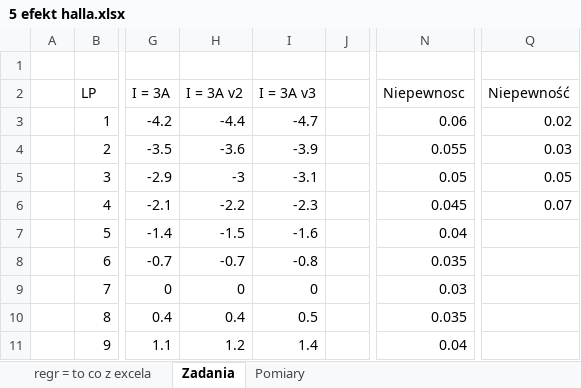
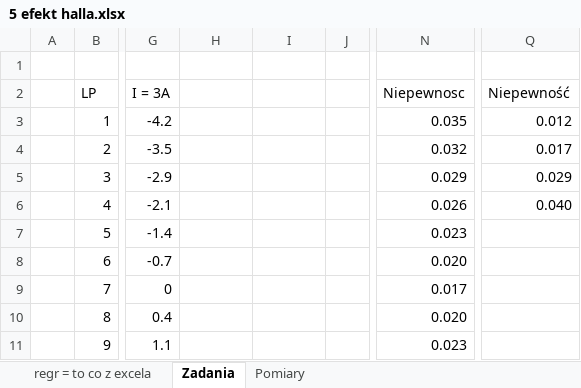
Before and after one commit to matex72/Fizyka-laby, an Excel workbook: 5/5 efekt halla.xlsx, sheet Zadania, drawn as a sheet; only a part is shown, gaps mark what is left out; values as stored, in another font and other column widths than the file's, no borders; charts and pictures not drawn; the diff covers the shown part only; the diff names each change by its address in the sheet, - before the commit and + after, or states it on an @@ line.

Commit message:
wykres done

```diff
--- a/5/5 efekt halla.xlsx (sheet Zadania)
+++ b/5/5 efekt halla.xlsx (sheet Zadania)
-H2: I = 3A v2
+H2: (empty)
-I2: I = 3A v3
+I2: (empty)
-H3: -4.4
+H3: (empty)
-I3: -4.7
+I3: (empty)
-N3 (Niepewnosc): 0.06
+N3 (Niepewnosc): 0.035
-Q3 (Niepewność): 0.02
+Q3 (Niepewność): 0.012
-H4: -3.6
+H4: (empty)
-I4: -3.9
+I4: (empty)
-N4 (Niepewnosc): 0.055
+N4 (Niepewnosc): 0.032
-Q4 (Niepewność): 0.03
+Q4 (Niepewność): 0.017
-H5: -3
+H5: (empty)
-I5: -3.1
+I5: (empty)
-N5 (Niepewnosc): 0.05
+N5 (Niepewnosc): 0.029
-Q5 (Niepewność): 0.05
+Q5 (Niepewność): 0.029
-H6: -2.2
+H6: (empty)
-I6: -2.3
+I6: (empty)
-N6 (Niepewnosc): 0.045
+N6 (Niepewnosc): 0.026
-Q6 (Niepewność): 0.07
+Q6 (Niepewność): 0.040
-H7: -1.5
+H7: (empty)
-I7: -1.6
+I7: (empty)
-N7 (Niepewnosc): 0.04
+N7 (Niepewnosc): 0.023
-H8: -0.7
+H8: (empty)
-I8: -0.8
+I8: (empty)
-N8 (Niepewnosc): 0.035
+N8 (Niepewnosc): 0.020
-H9: 0
+H9: (empty)
-I9: 0
+I9: (empty)
-N9 (Niepewnosc): 0.03
+N9 (Niepewnosc): 0.017
-H10: 0.4
+H10: (empty)
-I10: 0.5
+I10: (empty)
-N10 (Niepewnosc): 0.035
+N10 (Niepewnosc): 0.020
-H11: 1.2
+H11: (empty)
-I11: 1.4
+I11: (empty)
-N11 (Niepewnosc): 0.04
+N11 (Niepewnosc): 0.023
```
Also changed, not shown: 12 edited cells elsewhere in this sheet, charts or pictures.
